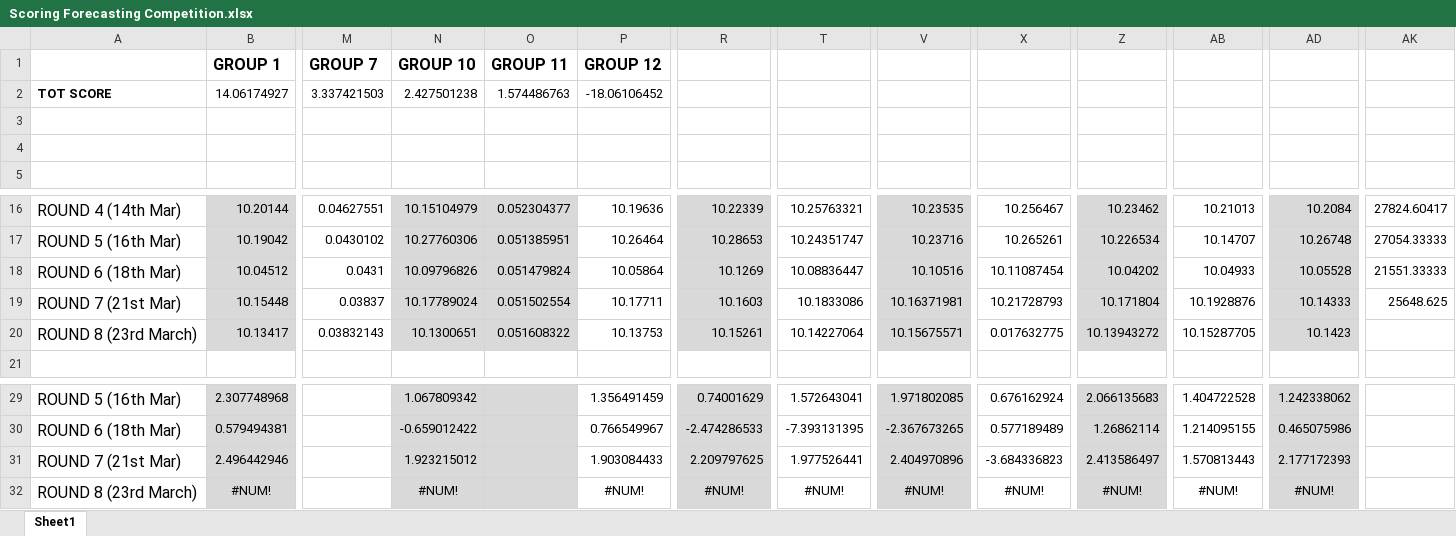
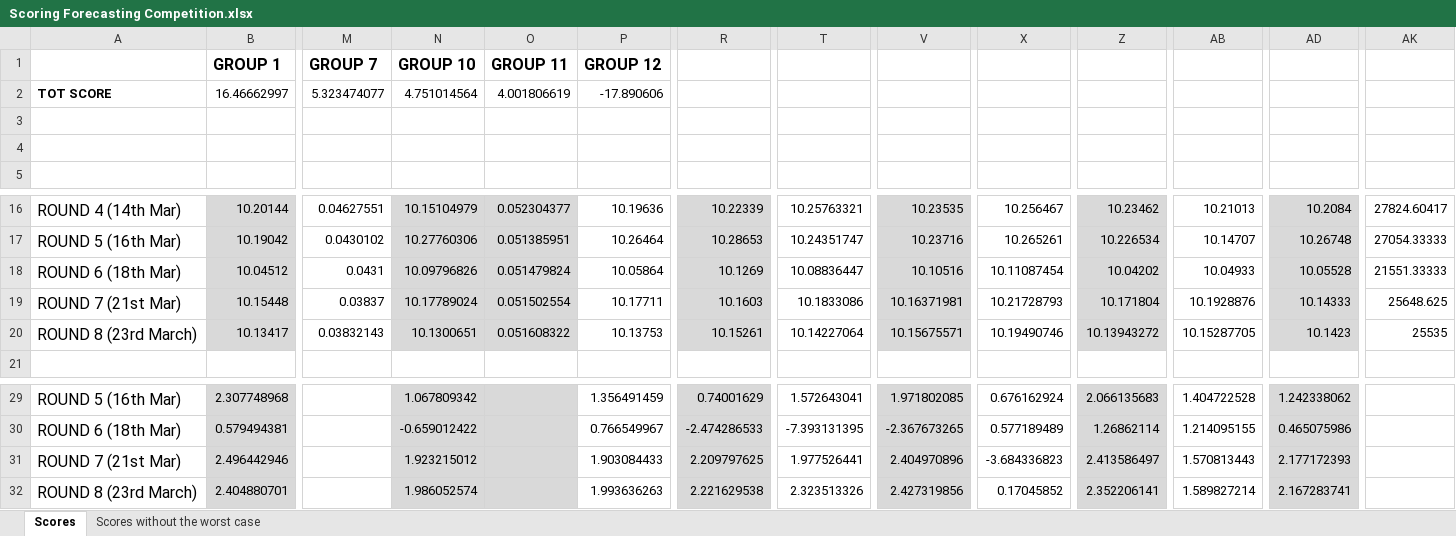
Before and after one commit to niccozagli/Forecasting_Competition_Face2Face, an Excel workbook: Scoring Forecasting Competition.xlsx, sheet Scores, drawn as a sheet; only a part is shown, gaps mark what is left out; values as stored, in another font and other column widths than the file's, no borders; removed rows and columns are numbered as before the commit, all else as after; rows hold the shown columns only; the diff names each change by its address in the sheet, - before the commit and + after, or states it on an @@ line.

Commit message:
Final Scores, including scores without the worst forecast

```diff
--- a/Scoring Forecasting Competition.xlsx (sheet Scores)
+++ b/Scoring Forecasting Competition.xlsx (sheet Scores)
-sheet tab: Sheet1
+sheet tab: Scores
+sheet tab: Scores without the worst case
-row 2: TOT SCORE | 14.06174927 | 3.337421503 | 2.427501238 | 1.574486763 | -18.06106452
+row 2: TOT SCORE | 16.46662997 | 5.323474077 | 4.751014564 | 4.001806619 | -17.890606
-X20: 0.017632775
+X20: 10.19490746
-AK20: (empty)
+AK20: 25535
-row 32: ROUND 8 (23rd March) | #NUM! |  | #NUM! |  | #NUM! | #NUM! | #NUM! | #NUM! | #NUM! | #NUM! | #NUM! | #NUM!
+row 32: ROUND 8 (23rd March) | 2.404880701 |  | 1.986052574 |  | 1.993636263 | 2.221629538 | 2.323513326 | 2.427319856 | 0.17045852 | 2.352206141 | 1.589827214 | 2.167283741
```
